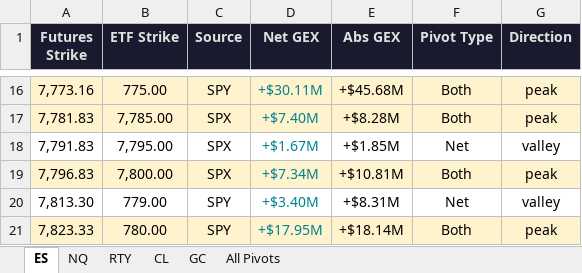
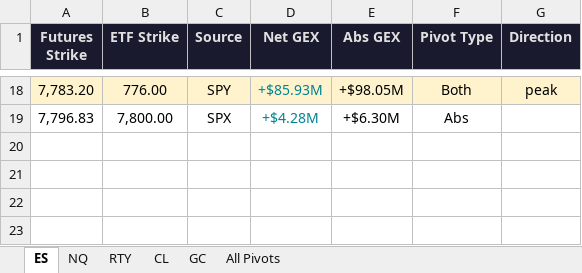
Before and after one commit to samidor/futures-levels, an Excel workbook: gex_pivot_levels_2026-10-22.xlsx, sheet ES, drawn as a sheet; only a part is shown, gaps mark what is left out; values as stored, in another font and other column widths than the file's, no borders; removed rows and columns are numbered as before the commit, all else as after; the diff covers the shown part only; the diff names each change by its address in the sheet, - before the commit and + after, or states it on an @@ line.

```diff
--- a/gex_pivot_levels_2026-10-22.xlsx (sheet ES)
+++ b/gex_pivot_levels_2026-10-22.xlsx (sheet ES)
-A18 (Futures Strike): 7,773.16
+A18 (Futures Strike): 7,783.20
-B18 (ETF Strike): 775.00
+B18 (ETF Strike): 776.00
-D18 (Net GEX): +$30.11M
+D18 (Net GEX): +$85.93M
-E18 (Abs GEX): +$45.68M
+E18 (Abs GEX): +$98.05M
-row 17: 7,781.83 | 7,785.00 | SPX | +$7.40M | +$8.28M | Both | peak
-row 18: 7,791.83 | 7,795.00 | SPX | +$1.67M | +$1.85M | Net | valley
-A19:G19 fill: #FFF3CD
+A19:G19 fill: none
-D19 (Net GEX): +$7.34M
+D19 (Net GEX): +$4.28M
-E19 (Abs GEX): +$10.81M
+E19 (Abs GEX): +$6.30M
-F19 (Pivot Type): Both
+F19 (Pivot Type): Abs
-G19 (Direction): peak
+G19 (Direction): (empty)
-row 20: 7,813.30 | 779.00 | SPY | +$3.40M | +$8.31M | Net | valley
-row 21: 7,823.33 | 780.00 | SPY | +$17.95M | +$18.14M | Both | peak
```
Also changed, not shown: 3 added rows, 1 removed row, 25 edited cells and cell formats elsewhere in this sheet, sheet All Pivots, 22 other files.
